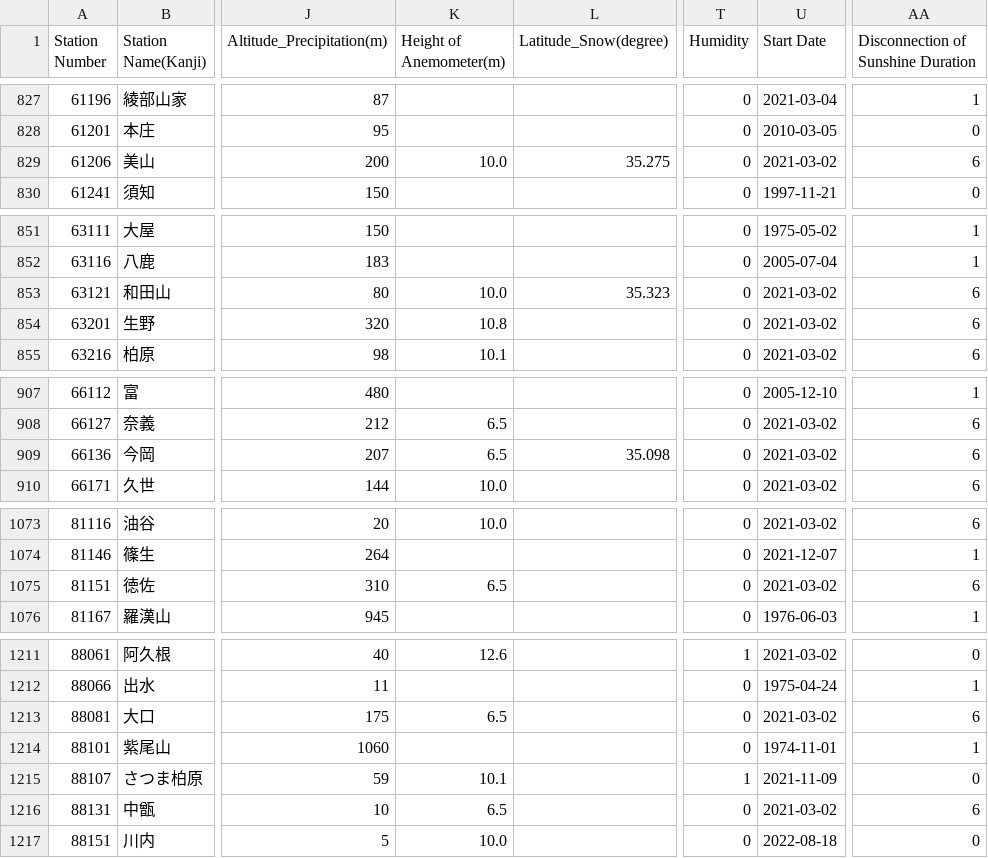
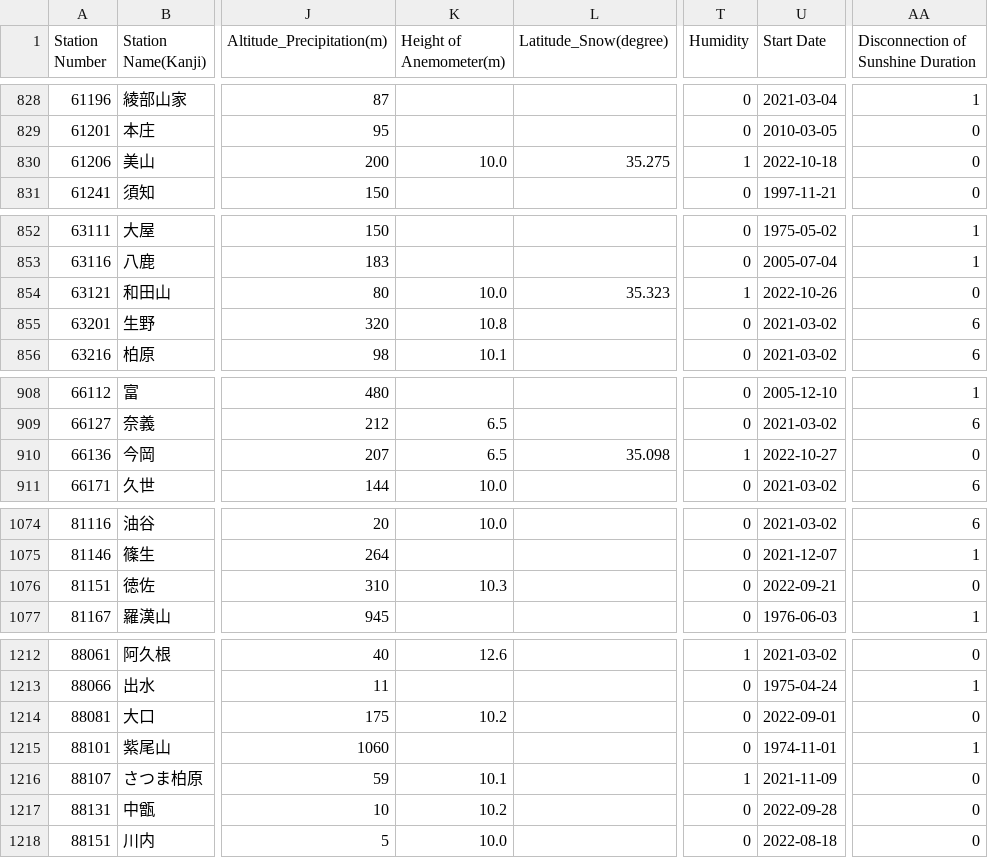
Before and after one commit to code4fukui/jma_station, a CSV file: jma_station_active.csv, drawn as a sheet; only a part is shown, gaps mark what is left out; addresses are those after the commit; the diff covers the shown part only; the diff names each change by its address in the sheet, - before the commit and + after, or states it on an @@ line.

```diff
--- a/jma_station_active.csv
+++ b/jma_station_active.csv
-T830 (Humidity): 0
+T830 (Humidity): 1
-U830 (Start Date): 2021-03-02
+U830 (Start Date): 2022-10-18
-AA830: 6
+AA830: 0
-T854 (Humidity): 0
+T854 (Humidity): 1
-U854 (Start Date): 2021-03-02
+U854 (Start Date): 2022-10-26
-AA854: 6
+AA854: 0
-T910 (Humidity): 0
+T910 (Humidity): 1
-U910 (Start Date): 2021-03-02
+U910 (Start Date): 2022-10-27
-AA910: 6
+AA910: 0
-K1076 (Height of Anemometer(m)): 6.5
+K1076 (Height of Anemometer(m)): 10.3
-U1076 (Start Date): 2021-03-02
+U1076 (Start Date): 2022-09-21
-AA1076: 6
+AA1076: 0
-K1214 (Height of Anemometer(m)): 6.5
+K1214 (Height of Anemometer(m)): 10.2
-U1214 (Start Date): 2021-03-02
+U1214 (Start Date): 2022-09-01
-AA1214: 6
+AA1214: 0
-K1217 (Height of Anemometer(m)): 6.5
+K1217 (Height of Anemometer(m)): 10.2
-U1217 (Start Date): 2021-03-02
+U1217 (Start Date): 2022-09-28
-AA1217: 6
+AA1217: 0
```
Also changed, not shown: 1 added row and 58 edited cells elsewhere in this file, jma_station.csv, 4 other files.
